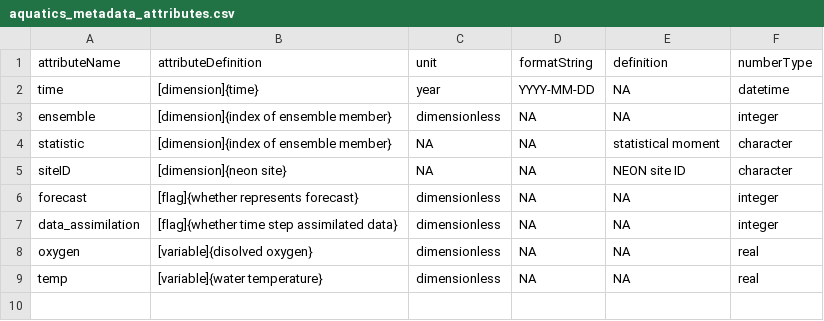
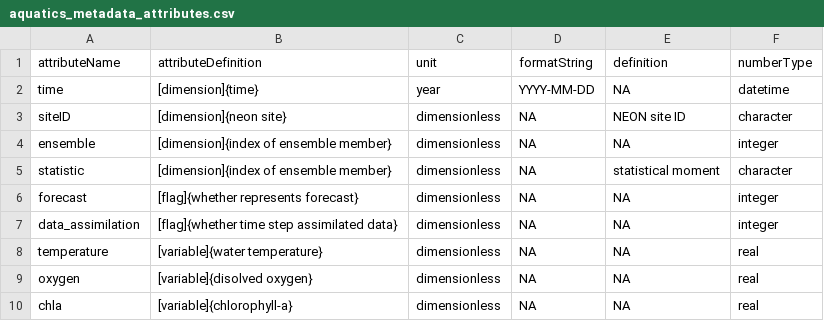
Before and after one commit to eco4cast/neon4cast, a CSV file: inst/extdata/aquatics_metadata_attributes.csv, drawn as a sheet.

```diff
--- a/inst/extdata/aquatics_metadata_attributes.csv
+++ b/inst/extdata/aquatics_metadata_attributes.csv
@@ -2,8 +2,9 @@ attributeName, attributeDefinition, unit, formatString, definition, numberType
 "time",              "[dimension]{time}",                          "year",                 "YYYY-MM-DD",   NA,          "datetime"
+"siteID",            "[dimension]{neon site}",                     dimensionless,                      NA,           "NEON site ID",  "character"
 "ensemble",          "[dimension]{index of ensemble member}",      "dimensionless",         NA,            NA,          "integer"
-"statistic",         "[dimension]{index of ensemble member}",      NA,         NA,          "statistical moment",          "character"
-"siteID",            "[dimension]{neon site}",                     NA,                      NA,           "NEON site ID",  "character"
+"statistic",         "[dimension]{index of ensemble member}",      dimensionless,         NA,          "statistical moment",          "character"
 "forecast",          "[flag]{whether represents forecast}",        "dimensionless",         NA,           NA,          "integer"
 "data_assimilation", "[flag]{whether time step assimilated data}", "dimensionless",         NA,           NA,          "integer"
+"temperature",        "[variable]{water temperature}",     "dimensionless",         NA,           NA,           "real"
 "oxygen",            "[variable]{disolved oxygen}",     "dimensionless",         NA,           NA,           "real"
-"temp",            "[variable]{water temperature}",     "dimensionless",         NA,           NA,           "real"
+"chla", "[variable]{chlorophyll-a}",     "dimensionless",         NA,           NA,           "real"
```
Also changed, not shown: inst/extdata/beetles_metadata_attributes.csv, inst/extdata/phenology_metadata_attributes.csv, 5 other files.
